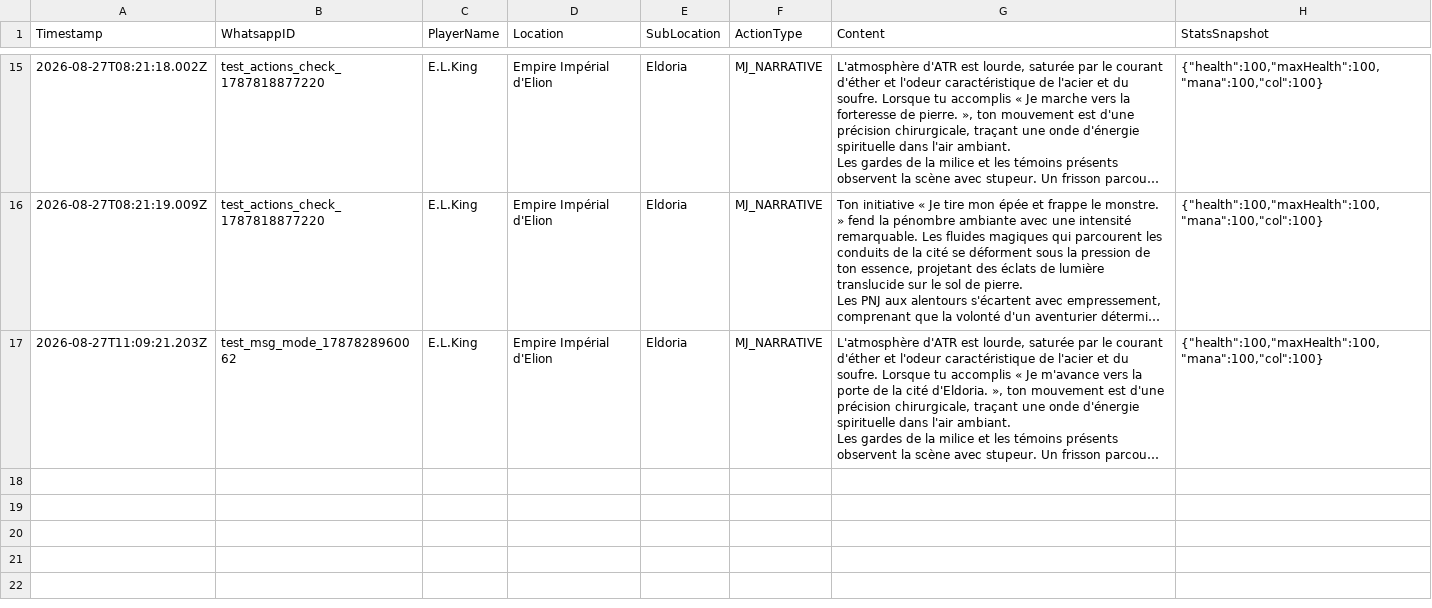
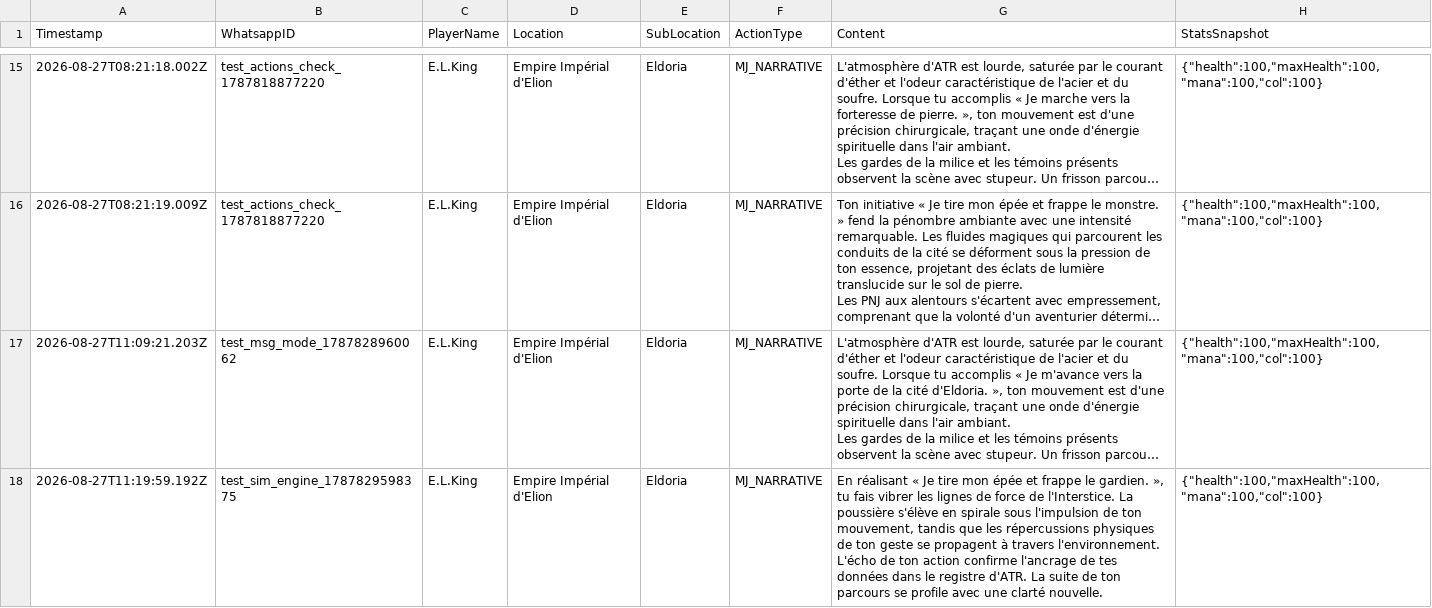
Before and after one commit to Eoza-cell/GHENO-CITY-2, a CSV file: assets/atr_infinite_memory.csv, drawn as a sheet; only a part is shown, gaps mark what is left out; long unchanged cells end in …; ↵ is a line break in a cell; the diff covers the shown part only; the diff names each change by its address in the sheet, - before the commit and + after, or states it on an @@ line.

```diff
--- a/assets/atr_infinite_memory.csv
+++ b/assets/atr_infinite_memory.csv
+row 18: 2026-08-27T11:19:59.192Z | test_sim_engine_1787829598375 | E.L.King | Empire Impérial d'Elion | Eldoria | MJ_NARRATIVE | En réalisant « Je tire mon épée et frappe le gardien. », tu fais vibrer les lignes de force de l'Interstice. La poussière s'élève en spirale sous l'impulsion de ton mouvement, tandis que les répercussions physiques de ton geste se propagent à travers l'environnement. ↵ L'écho de ton action confirme l'ancrage de tes données dans le registre d'ATR. La suite de ton parcours se profile avec une clarté nouvelle. | {"health":100,"maxHealth":100,"mana":100,"col":100}
```
Also changed, not shown: 1 added row elsewhere in this file, 1 other file.
